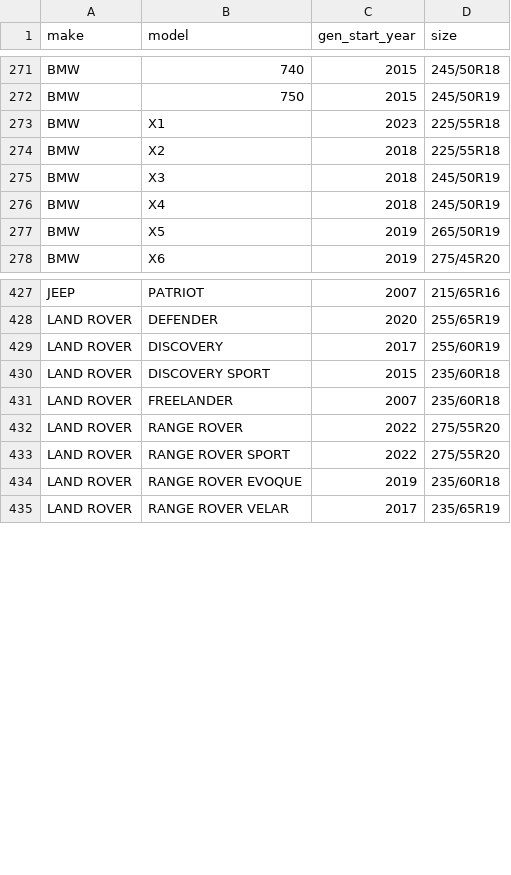
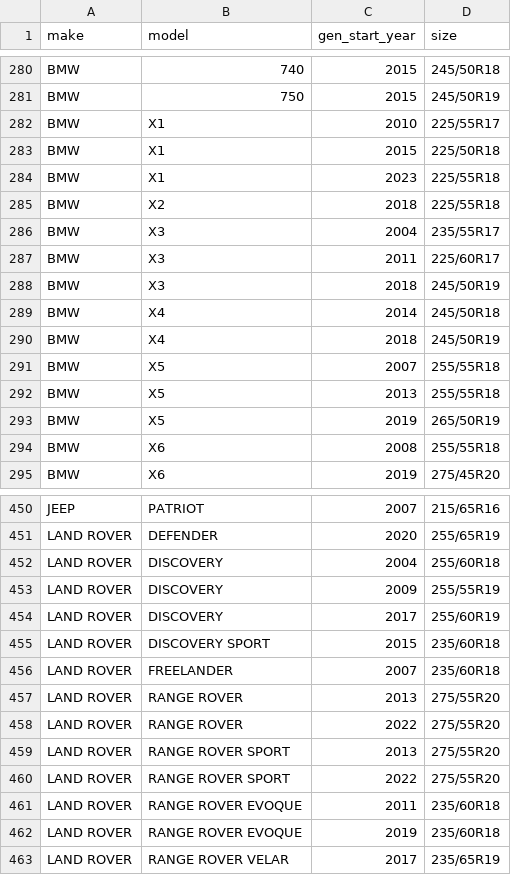
Before and after one commit to iminjesus/new-sales2, a CSV file: out/rego/vehicle_tyre_fitment_manual.csv, drawn as a sheet; only a part is shown, gaps mark what is left out; the diff covers the shown part only; the diff names each change by its address in the sheet, - before the commit and + after, or states it on an @@ line.

```diff
--- a/out/rego/vehicle_tyre_fitment_manual.csv
+++ b/out/rego/vehicle_tyre_fitment_manual.csv
+row 282: BMW | X1 | 2010 | 225/55R17
+row 283: BMW | X1 | 2015 | 225/50R18
+row 286: BMW | X3 | 2004 | 235/55R17
+row 287: BMW | X3 | 2011 | 225/60R17
+row 289: BMW | X4 | 2014 | 245/50R18
+row 291: BMW | X5 | 2007 | 255/55R18
+row 292: BMW | X5 | 2013 | 255/55R18
+row 294: BMW | X6 | 2008 | 255/55R18
+row 452: LAND ROVER | DISCOVERY | 2004 | 255/60R18
+row 453: LAND ROVER | DISCOVERY | 2009 | 255/55R19
+row 457: LAND ROVER | RANGE ROVER | 2013 | 275/55R20
+row 459: LAND ROVER | RANGE ROVER SPORT | 2013 | 275/55R20
+row 461: LAND ROVER | RANGE ROVER EVOQUE | 2011 | 235/60R18
```
Also changed, not shown: 15 added rows elsewhere in this file, 1 other file.
